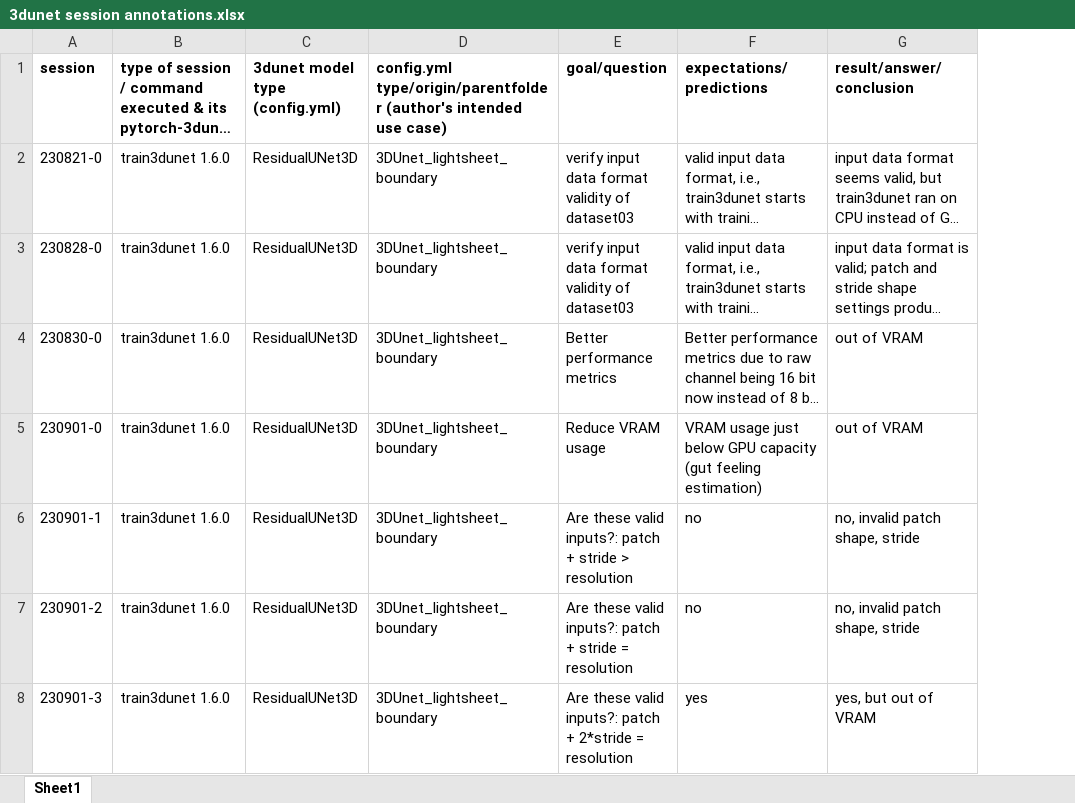
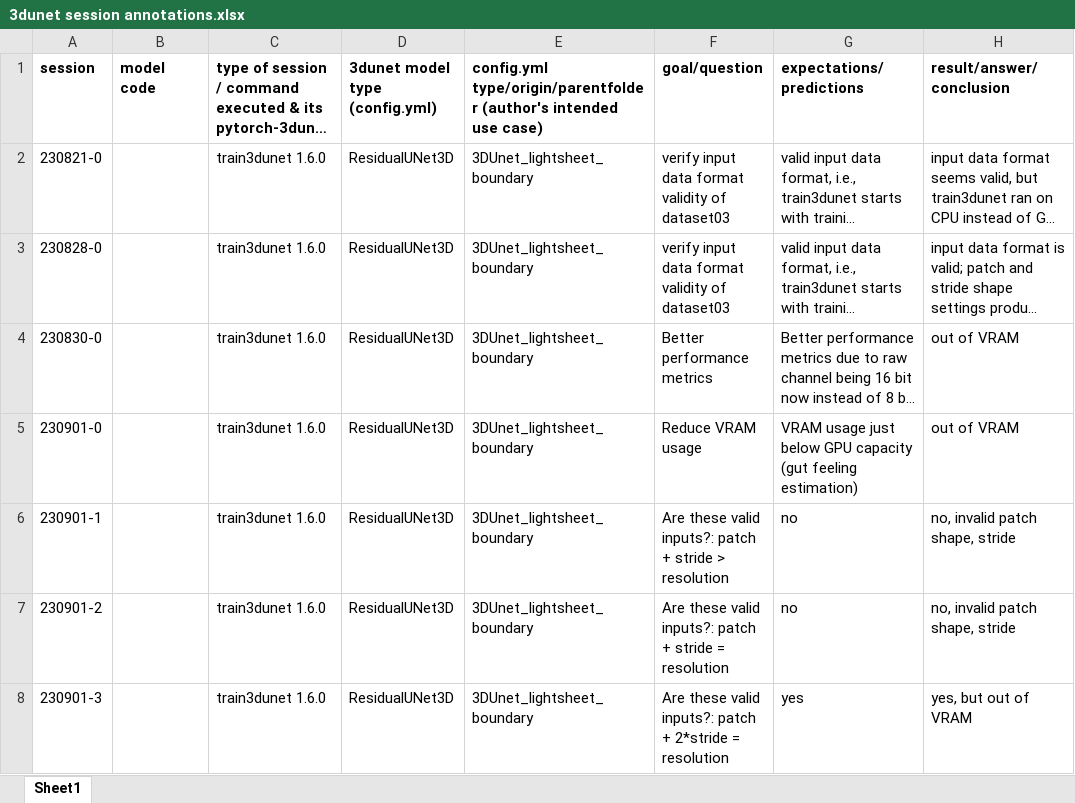
Before and after one commit to radRoy/cloud, an Excel workbook: 3dunet session annotations.xlsx, sheet Sheet1, drawn as a sheet; only a part is shown; long unchanged cells end in …; values as stored, in another font and other column widths than the file's, no borders; the diff covers the shown part only; the diff names each change by its address in the sheet, - before the commit and + after, or states it on an @@ line.

```diff
--- a/3dunet session annotations.xlsx (sheet Sheet1)
+++ b/3dunet session annotations.xlsx (sheet Sheet1)
+column B (model code), empty
```
Also changed, not shown: 3 added rows and 19 edited cells elsewhere in this sheet, formulas that keep their value, 3 other files.
